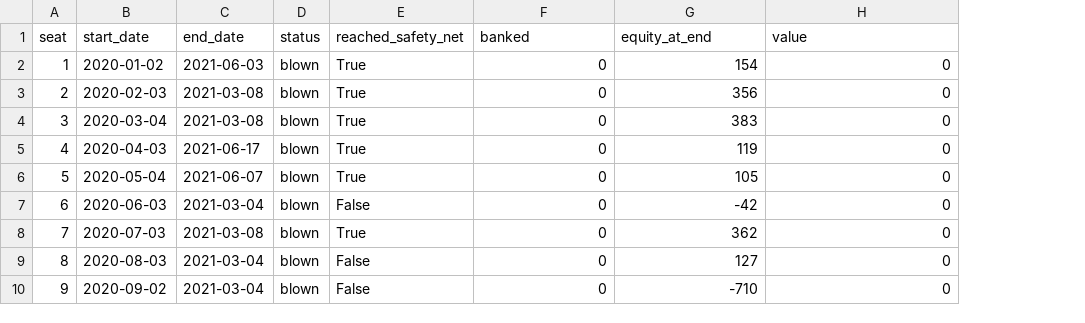
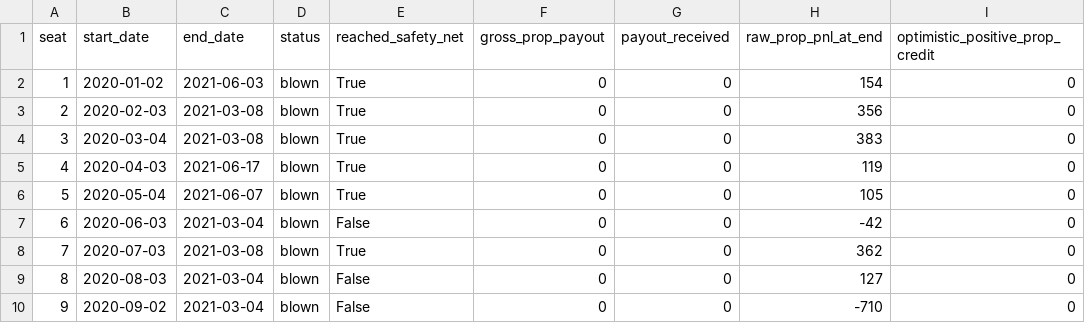
Before and after one commit to Soho36/Accounts_staggering, a CSV file: results/farming_subscription_seats.csv, drawn as a sheet; only a part is shown; addresses are those after the commit; the diff names each change by its address in the sheet, - before the commit and + after, or states it on an @@ line.

```diff
--- a/results/farming_subscription_seats.csv
+++ b/results/farming_subscription_seats.csv
+column G (payout_received), rows 2-10: all 0
-F1: banked
+F1: gross_prop_payout
-H1: equity_at_end
+H1: raw_prop_pnl_at_end
-I1: value
+I1: optimistic_positive_prop_credit
```
Also changed, not shown: results/farming_book_seats.csv, results/farming_withdrawal_policies.csv, 21 other files.
